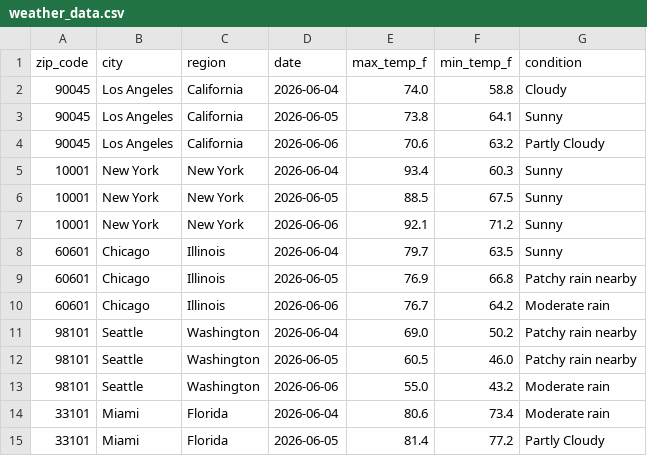
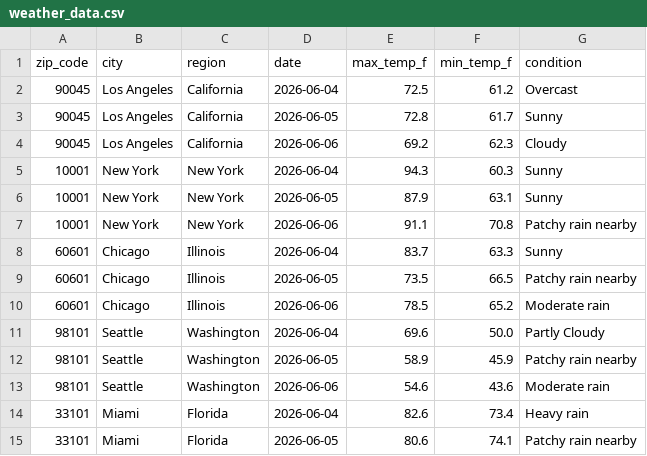
Before and after one commit to djain2905/weather-api-pipeline, a CSV file: weather_data.csv, drawn as a sheet; only a part is shown; the diff covers the shown part only.

```diff
--- a/weather_data.csv
+++ b/weather_data.csv
@@ -1,15 +1,15 @@
 zip_code,city,region,date,max_temp_f,min_temp_f,condition
-90045,Los Angeles,California,2026-06-04,74.0,58.8,Cloudy
-90045,Los Angeles,California,2026-06-05,73.8,64.1,Sunny
-90045,Los Angeles,California,2026-06-06,70.6,63.2,Partly Cloudy
-10001,New York,New York,2026-06-04,93.4,60.3,Sunny
-10001,New York,New York,2026-06-05,88.5,67.5,Sunny
-10001,New York,New York,2026-06-06,92.1,71.2,Sunny
-60601,Chicago,Illinois,2026-06-04,79.7,63.5,Sunny
-60601,Chicago,Illinois,2026-06-05,76.9,66.8,Patchy rain nearby
-60601,Chicago,Illinois,2026-06-06,76.7,64.2,Moderate rain
-98101,Seattle,Washington,2026-06-04,69.0,50.2,Patchy rain nearby
-98101,Seattle,Washington,2026-06-05,60.5,46.0,Patchy rain nearby
-98101,Seattle,Washington,2026-06-06,55.0,43.2,Moderate rain
-33101,Miami,Florida,2026-06-04,80.6,73.4,Moderate rain
-33101,Miami,Florida,2026-06-05,81.4,77.2,Partly Cloudy
+90045,Los Angeles,California,2026-06-04,72.5,61.2,Overcast
+90045,Los Angeles,California,2026-06-05,72.8,61.7,Sunny
+90045,Los Angeles,California,2026-06-06,69.2,62.3,Cloudy
+10001,New York,New York,2026-06-04,94.3,60.3,Sunny
+10001,New York,New York,2026-06-05,87.9,63.1,Sunny
+10001,New York,New York,2026-06-06,91.1,70.8,Patchy rain nearby
+60601,Chicago,Illinois,2026-06-04,83.7,63.3,Sunny
+60601,Chicago,Illinois,2026-06-05,73.5,66.5,Patchy rain nearby
+60601,Chicago,Illinois,2026-06-06,78.5,65.2,Moderate rain
+98101,Seattle,Washington,2026-06-04,69.6,50.0,Partly Cloudy
+98101,Seattle,Washington,2026-06-05,58.9,45.9,Patchy rain nearby
+98101,Seattle,Washington,2026-06-06,54.6,43.6,Moderate rain
+33101,Miami,Florida,2026-06-04,82.6,73.4,Heavy rain
+33101,Miami,Florida,2026-06-05,80.6,74.1,Patchy rain nearby
```
Also changed, not shown: 108 edited cells elsewhere in this file.
